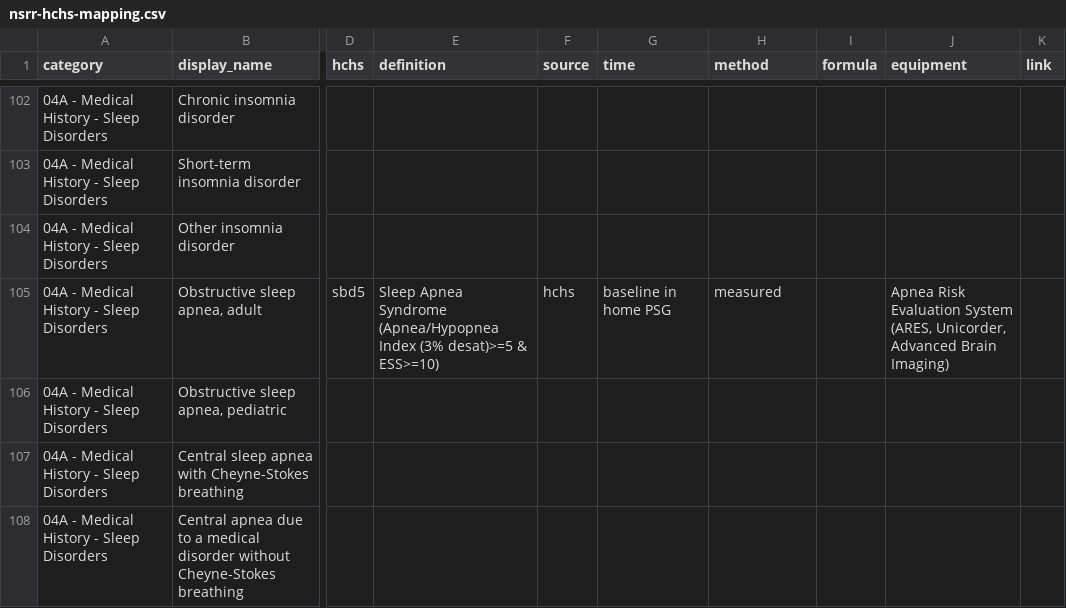
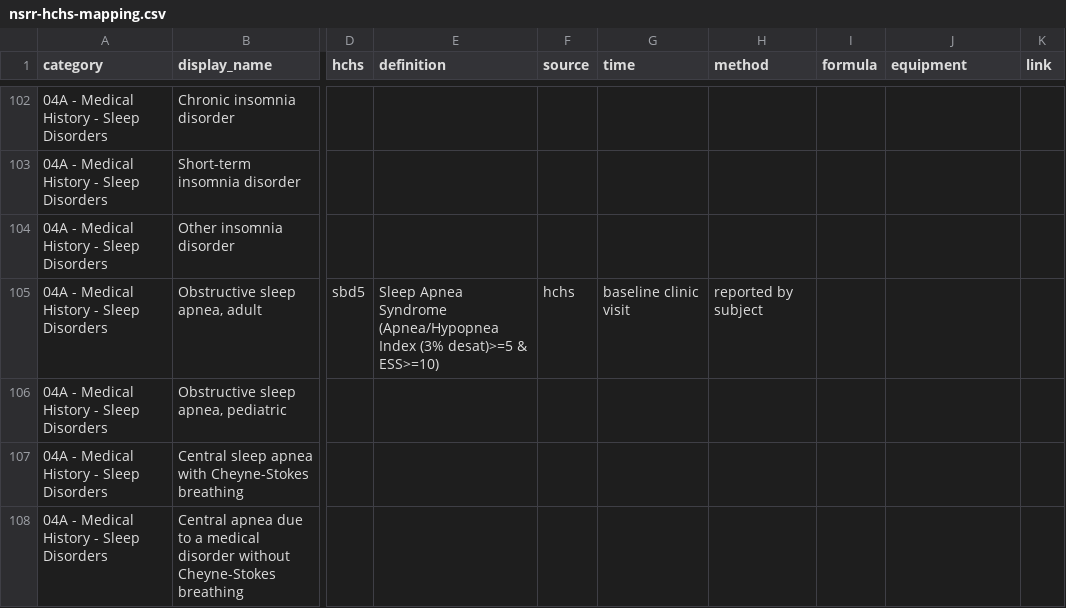
Before and after one commit to licongcui/nsrr-cross-cohort-mapping, a CSV file: mappings/nsrr-hchs-mapping.csv, drawn as a sheet; only a part is shown, gaps mark what is left out; the diff covers the shown part only; the diff names each change by its address in the sheet, - before the commit and + after, or states it on an @@ line.

```diff
--- a/mappings/nsrr-hchs-mapping.csv
+++ b/mappings/nsrr-hchs-mapping.csv
-G105 (time): baseline in home PSG
+G105 (time): baseline clinic visit
-H105 (method): measured
+H105 (method): reported by subject
-J105 (equipment): Apnea Risk Evaluation System (ARES, Unicorder, Advanced Brain Imaging)
+J105 (equipment): (empty)
```
Also changed, not shown: 38 edited cells elsewhere in this file, mappings/nsrr-provenance-attribute-lexicon.csv.
